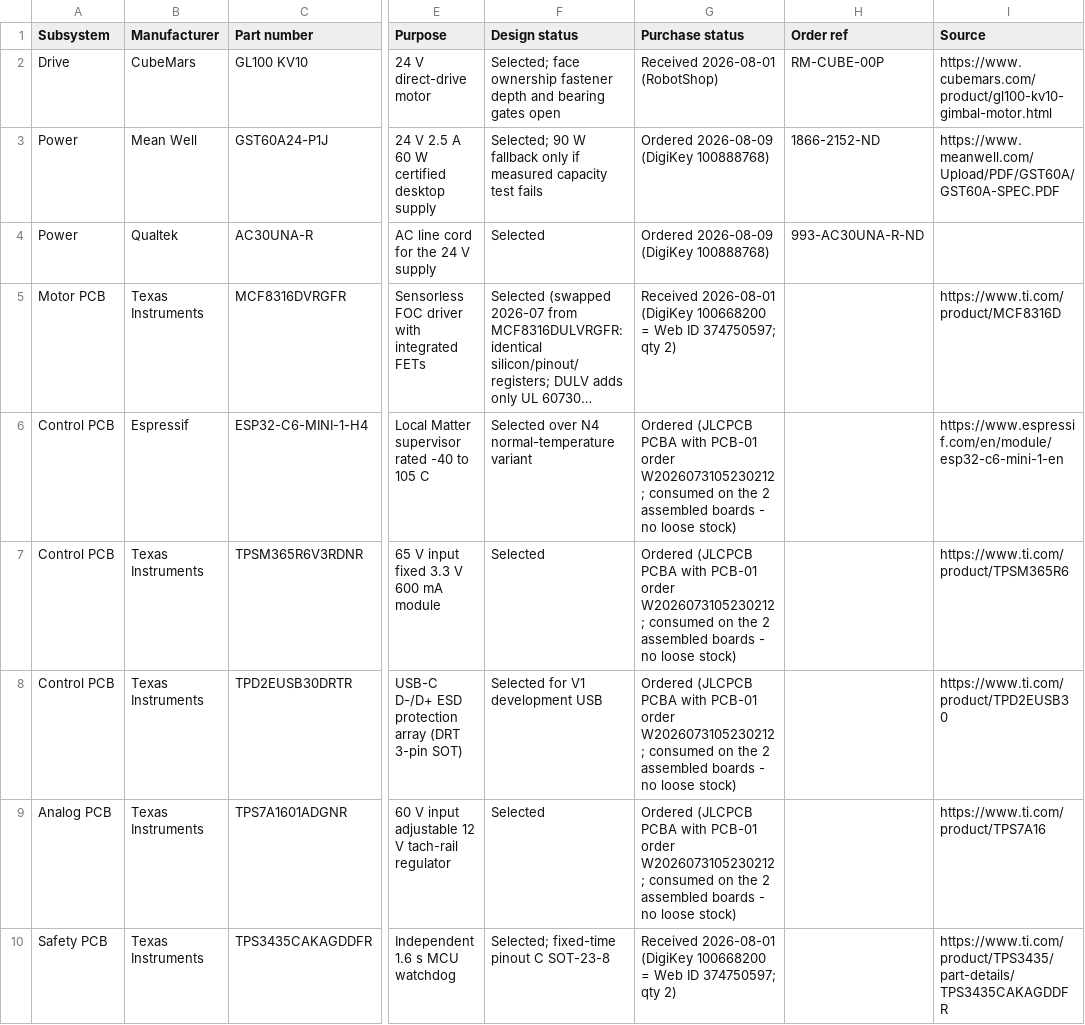
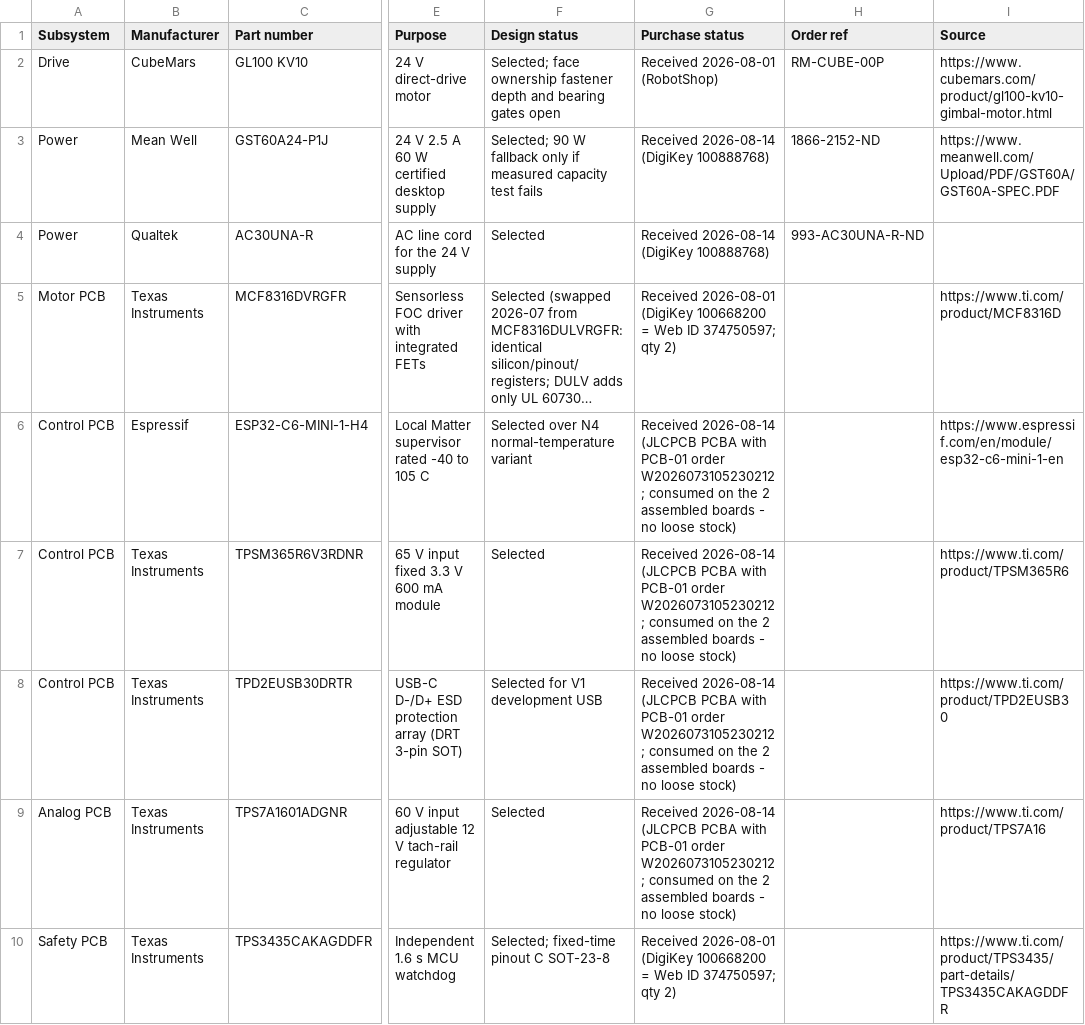
Before and after one commit to micthiesen/stillair, a CSV file: bom/bom.csv, drawn as a sheet; only a part is shown, gaps mark what is left out; long unchanged cells end in …; the diff covers the shown part only; the diff names each change by its address in the sheet, - before the commit and + after, or states it on an @@ line.

```diff
--- a/bom/bom.csv
+++ b/bom/bom.csv
-G3:G4 (Purchase status): Ordered 2026-08-09 (DigiKey 100888768)
+G3:G4 (Purchase status): Received 2026-08-14 (DigiKey 100888768)
-G6:G9 (Purchase status): Ordered (JLCPCB PCBA…
+G6:G9 (Purchase status): Received 2026-08-14 (JLCPCB PCBA…
```
Also changed, not shown: 38 edited cells elsewhere in this file, testing/test-matrix.csv, 6 other files.
